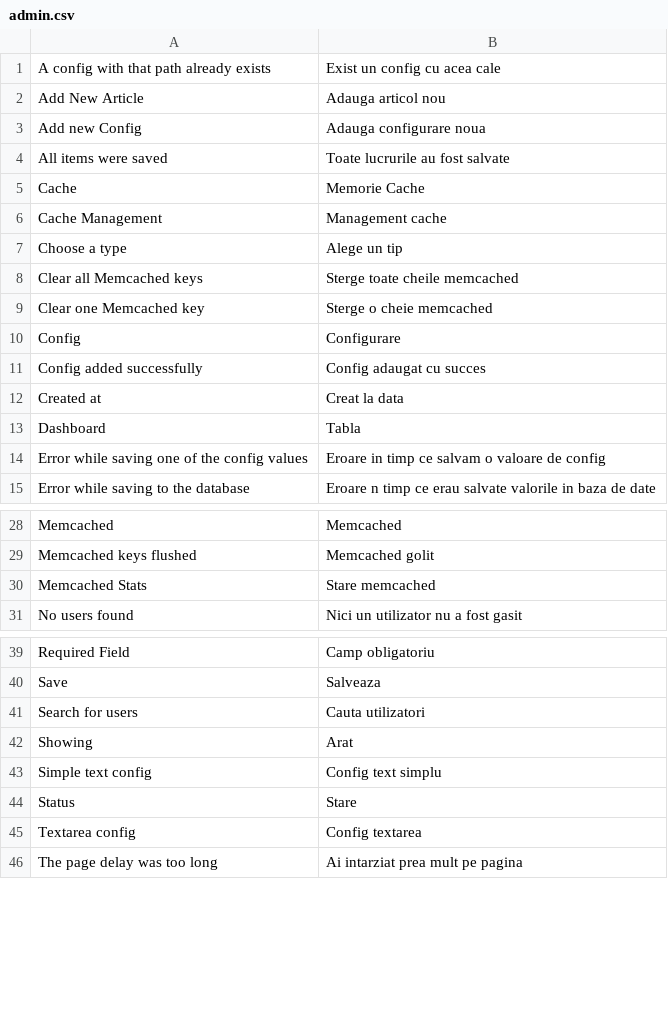
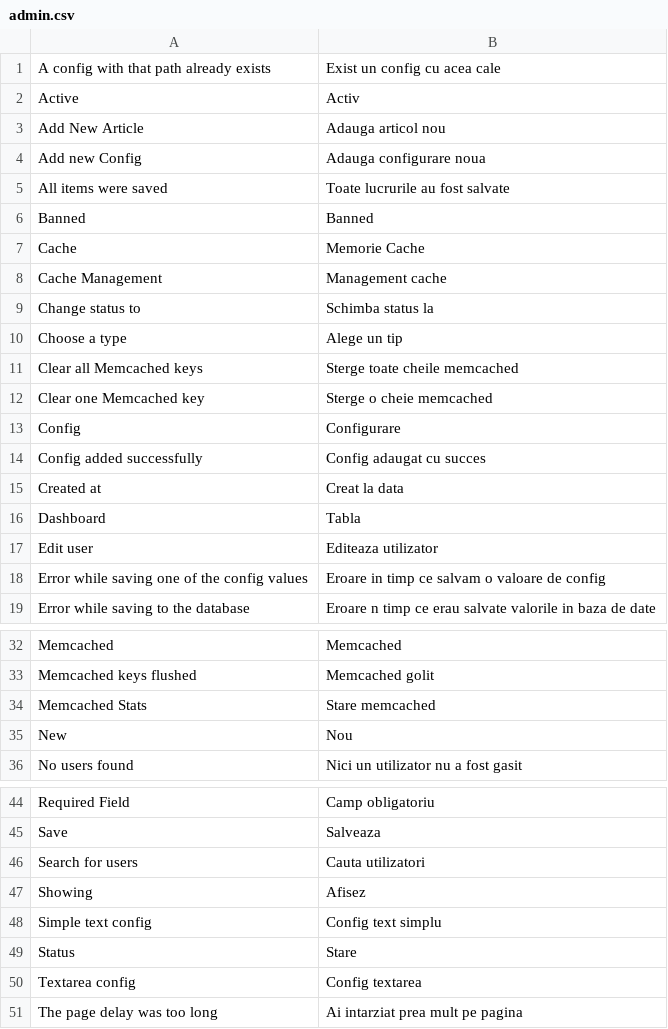
Before and after one commit to gabipatru/st, a CSV file: _translations/ro_RO/admin.csv, drawn as a sheet; only a part is shown, gaps mark what is left out.

Commit message:
Enable modifying user status via Ajax

```diff
--- a/_translations/ro_RO/admin.csv
+++ b/_translations/ro_RO/admin.csv
@@ -1,2 +1,3 @@
 "A config with that path already exists","Exist un config cu acea cale"
+"Active","Activ"
 "Add New Article","Adauga articol nou"
@@ -4,4 +5,6 @@
 "All items were saved","Toate lucrurile au fost salvate"
+"Banned","Banned"
 "Cache","Memorie Cache"
 "Cache Management","Management cache"
+"Change status to","Schimba status la"
 "Choose a type","Alege un tip"
@@ -13,2 +16,3 @@
 "Dashboard","Tabla"
+"Edit user","Editeaza utilizator"
 "Error while saving one of the config values","Eroare in timp ce salvam o valoare de config"
@@ -30,2 +34,3 @@
 "Memcached Stats","Stare memcached"
+"New","Nou"
 "No users found","Nici un utilizator nu a fost gasit"
@@ -41,3 +46,3 @@
 "Search for users","Cauta utilizatori"
-"Showing","Arat"
+"Showing","Afisez"
 "Simple text config","Config text simplu"
```
Also changed, not shown: _translations/en_EN/admin.csv, 8 other files.
